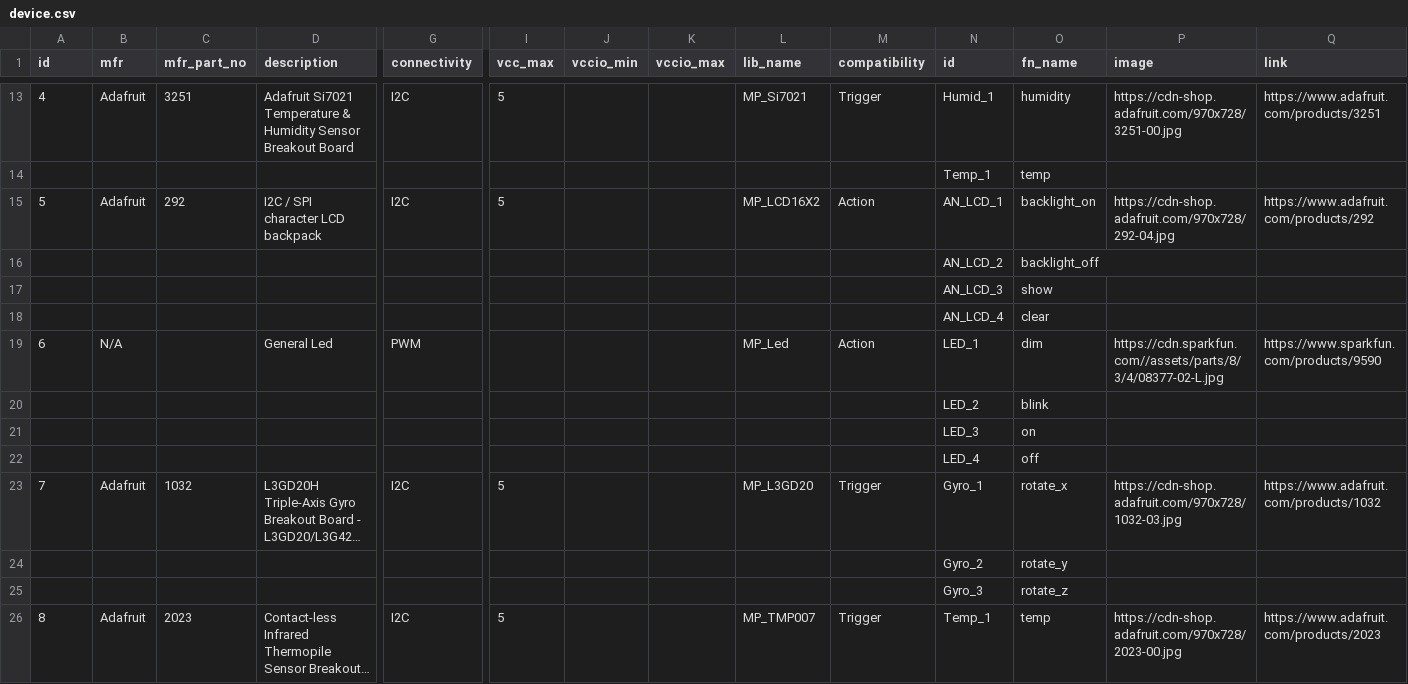
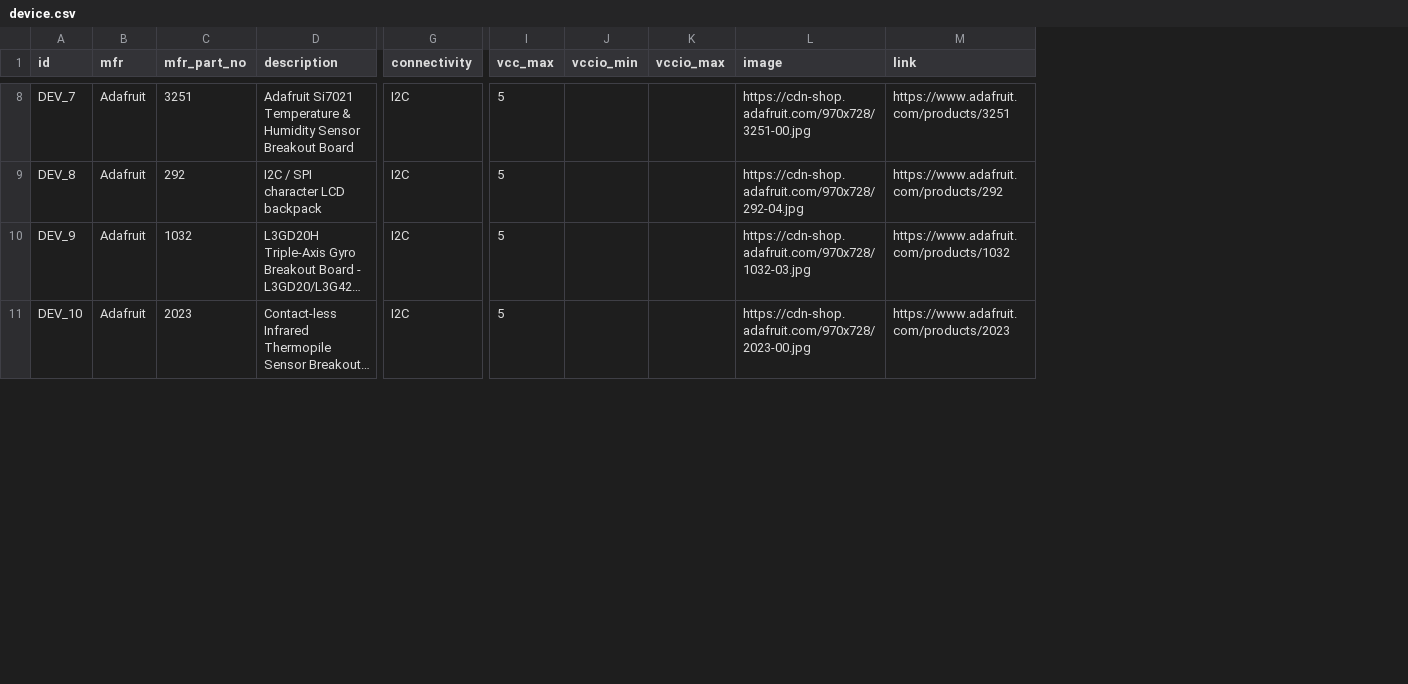
Before and after one commit to InGarage/MakerPlayGround_Library, a CSV file: script/device.csv, drawn as a sheet; only a part is shown, gaps mark what is left out; long unchanged cells end in …; removed rows and columns are numbered as before the commit, all else as after; rows hold the shown columns only; the diff covers the shown part only; the diff names each change by its address in the sheet, - before the commit and + after, or states it on an @@ line.

Commit message:
Update device.json

```diff
--- a/script/device.csv
+++ b/script/device.csv
-column L (lib_name), row 13: MP_Si7021; row 15: MP_LCD16X2; row 23: MP_L3GD20; row 26: MP_TMP007
-column M (compatibility), row 13: Trigger; row 15: Action; row 23: Trigger; row 26: Trigger
-column N (id), row 13: Humid_1; row 15: AN_LCD_1; row 23: Gyro_1; row 26: Temp_1
-column O (fn_name), row 13: humidity; row 15: backlight_on; row 23: rotate_x; row 26: temp
-A8 (id): 4
+A8 (id): DEV_7
-row 14:  |  |  |  |  |  |  |  |  |  | Temp_1 | temp
-A9 (id): 5
+A9 (id): DEV_8
-row 16:  |  |  |  |  |  |  |  |  |  | AN_LCD_2 | backlight_off
-row 17:  |  |  |  |  |  |  |  |  |  | AN_LCD_3 | show
-row 18:  |  |  |  |  |  |  |  |  |  | AN_LCD_4 | clear
-row 19: 6 | N/A |  | General Led | PWM |  |  |  | MP_Led | Action | LED_1 | dim | https://cdn.sparkfun.com//assets/parts/8/3/4/08377-02-L.jpg | https://www.sparkfun.com/products/9590
-row 20:  |  |  |  |  |  |  |  |  |  | LED_2 | blink
-row 21:  |  |  |  |  |  |  |  |  |  | LED_3 | on
-row 22:  |  |  |  |  |  |  |  |  |  | LED_4 | off
-A10 (id): 7
+A10 (id): DEV_9
-row 24:  |  |  |  |  |  |  |  |  |  | Gyro_2 | rotate_y
-row 25:  |  |  |  |  |  |  |  |  |  | Gyro_3 | rotate_z
-A11 (id): 8
+A11 (id): DEV_10
```
Also changed, not shown: 3 added rows, 23 removed rows and 5 edited cells elsewhere in this file, 2 other files.
